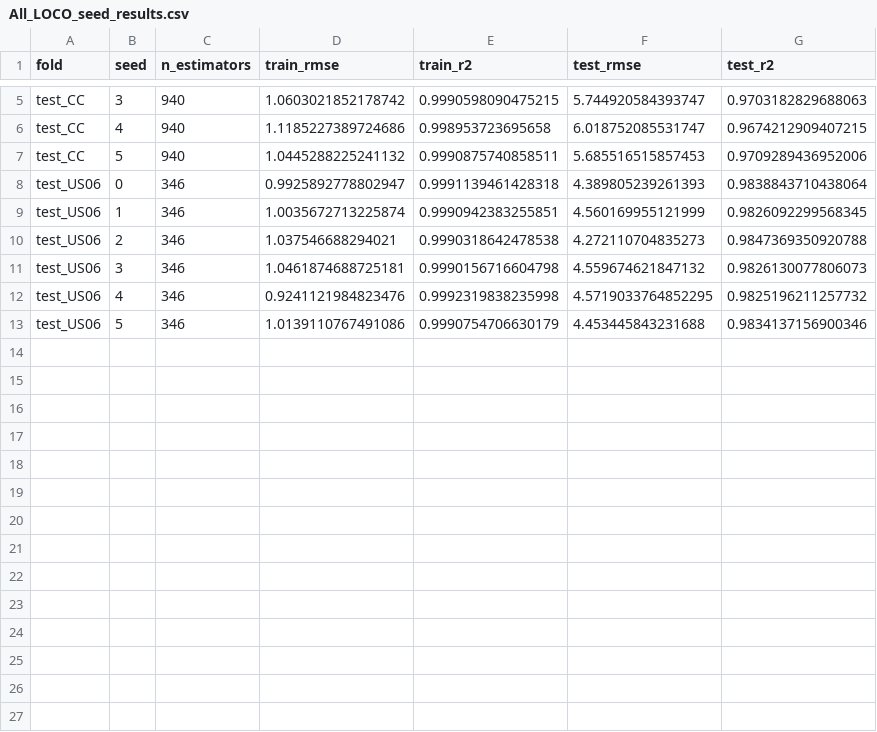
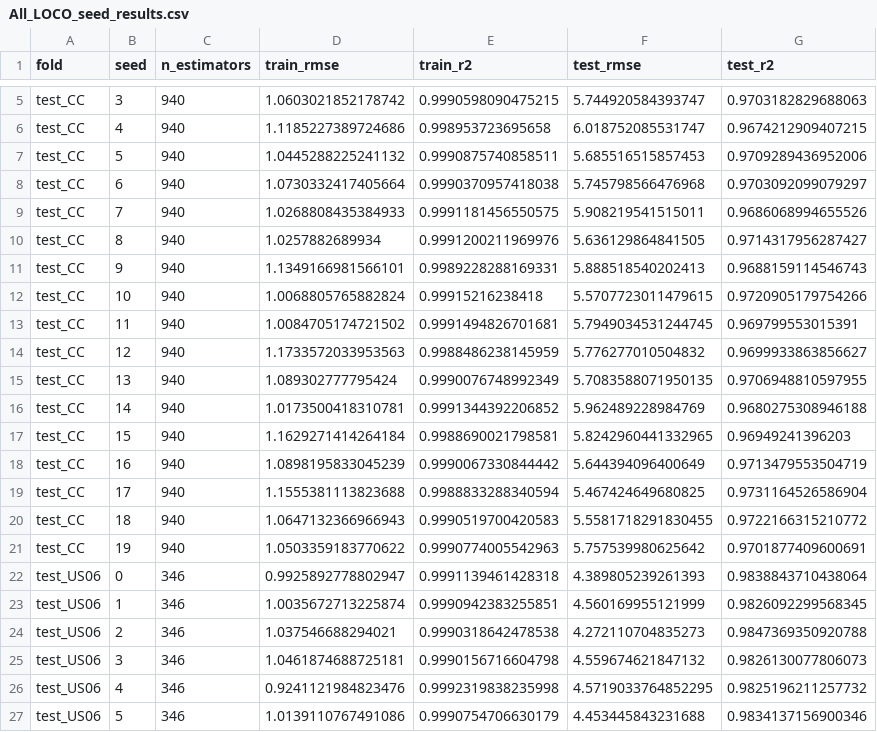
Before and after one commit to Techboyjohnny-98/SOP_measurement_SHAP, a CSV file: XGB_SOP_outputs/All_LOCO_seed_results.csv, drawn as a sheet; only a part is shown, gaps mark what is left out; the diff covers the shown part only.

```diff
--- a/XGB_SOP_outputs/All_LOCO_seed_results.csv
+++ b/XGB_SOP_outputs/All_LOCO_seed_results.csv
@@ -7,2 +7,16 @@ test_CC,4,940,1.1185227389724686,0.998953723695658,6.018752085531747,0.967421290
 test_CC,5,940,1.0445288225241132,0.9990875740858511,5.685516515857453,0.9709289436952006
+test_CC,6,940,1.0730332417405664,0.9990370957418038,5.745798566476968,0.9703092099079297
+test_CC,7,940,1.0268808435384933,0.9991181456550575,5.908219541515011,0.9686068994655526
+test_CC,8,940,1.0257882689934,0.9991200211969976,5.636129864841505,0.9714317956287427
+test_CC,9,940,1.1349166981566101,0.9989228288169331,5.888518540202413,0.9688159114546743
+test_CC,10,940,1.0068805765882824,0.99915216238418,5.5707723011479615,0.9720905179754266
+test_CC,11,940,1.0084705174721502,0.9991494826701681,5.7949034531244745,0.969799553015391
+test_CC,12,940,1.1733572033953563,0.9988486238145959,5.776277010504832,0.9699933863856627
+test_CC,13,940,1.089302777795424,0.9990076748992349,5.7083588071950135,0.9706948810597955
+test_CC,14,940,1.0173500418310781,0.9991344392206852,5.962489228984769,0.9680275308946188
+test_CC,15,940,1.1629271414264184,0.9988690021798581,5.8242960441332965,0.96949241396203
+test_CC,16,940,1.0898195833045239,0.9990067330844442,5.644394096400649,0.9713479553504719
+test_CC,17,940,1.1555381113823688,0.9988833288340594,5.467424649680825,0.9731164526586904
+test_CC,18,940,1.0647132366966943,0.9990519700420583,5.5581718291830455,0.9722166315210772
+test_CC,19,940,1.0503359183770622,0.9990774005542963,5.757539980625642,0.9701877409600691
 test_US06,0,346,0.9925892778802947,0.9991139461428318,4.389805239261393,0.9838843710438064
```
Also changed, not shown: 14 added rows elsewhere in this file, XGB_SOP_outputs/All_SHAP_rows_sorted_by_SOC.csv, XGB_SOP_outputs/Final_tuning_results_all_data.csv, 22 other files.
